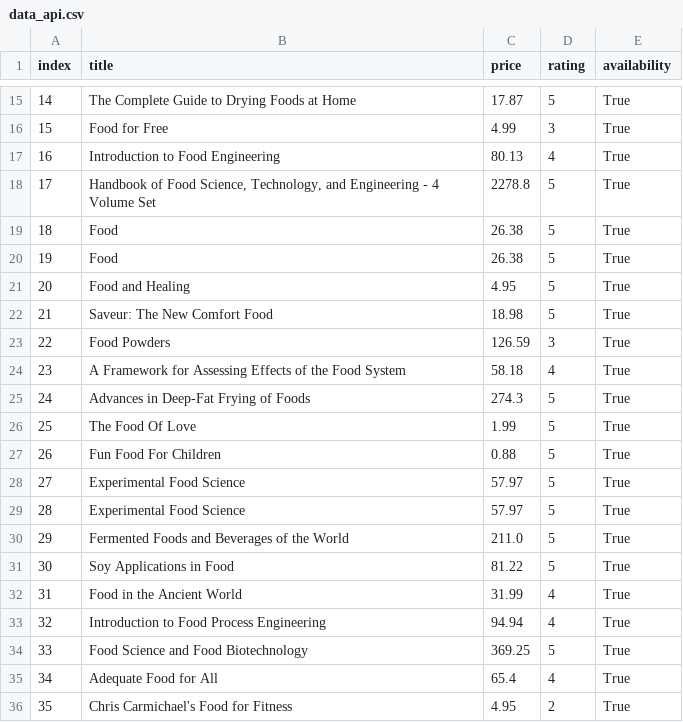
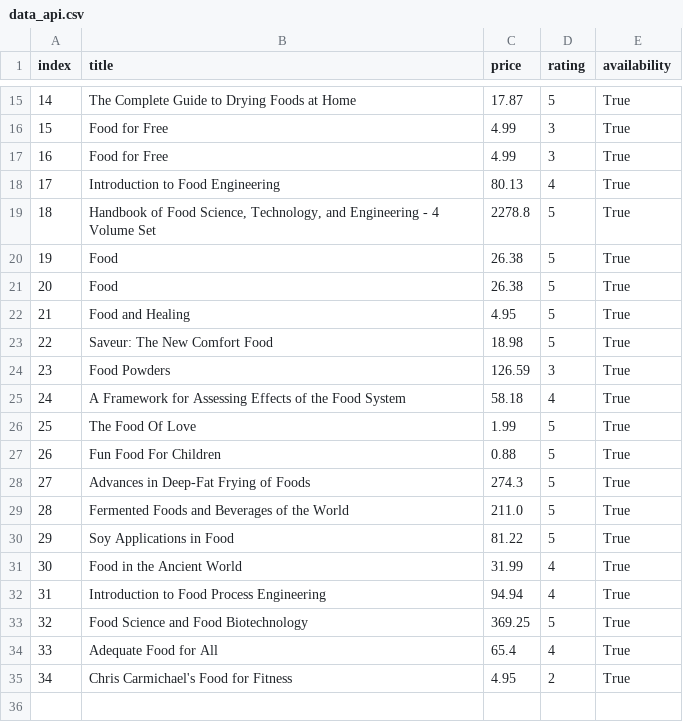
Before and after one commit to loicgoi/scraping, a CSV file: data/data_api.csv, drawn as a sheet; only a part is shown, gaps mark what is left out; removed rows and columns are numbered as before the commit, all else as after; the diff names each change by its address in the sheet, - before the commit and + after, or states it on an @@ line.

```diff
--- a/data/data_api.csv
+++ b/data/data_api.csv
+row 17: 16 | Food for Free | 4.99 | 3 | True
@@ column A (index) renumbered from row 18 down @@
-row 25: 24 | Advances in Deep-Fat Frying of Foods | 274.3 | 5 | True
-B28 (title): Experimental Food Science
+B28 (title): Advances in Deep-Fat Frying of Foods
-C28 (price): 57.97
+C28 (price): 274.3
-row 29: 28 | Experimental Food Science | 57.97 | 5 | True
```
Also changed, not shown: data/data_api_raw.csv, 3 other files.
